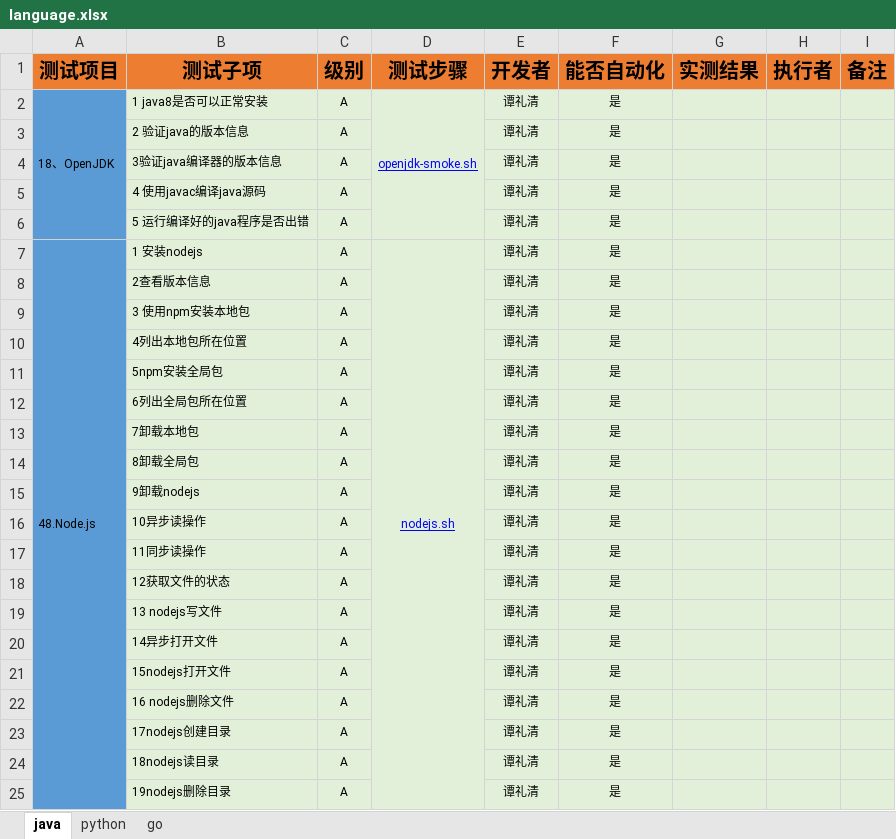
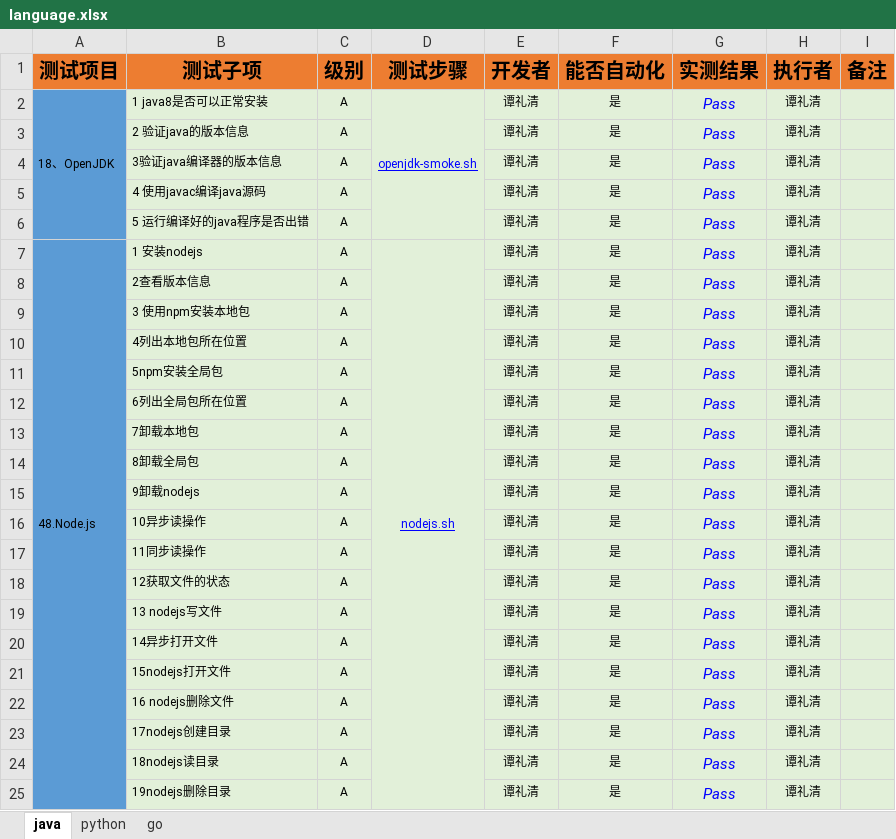
Before and after one commit to open-estuary/test-definitions, an Excel workbook: language.xlsx, sheet java, drawn as a sheet; values as stored, in another font and other column widths than the file's, no borders; charts and pictures and conditional formats not drawn; the diff names each change by its address in the sheet, - before the commit and + after, or states it on an @@ line.

Commit message:
更新language列表文档，增加java测试结果

```diff
--- a/language.xlsx (sheet java)
+++ b/language.xlsx (sheet java)
-G2:G25 (实测结果): (empty)
+G2:G25 (实测结果): Pass
-H2:H25 (执行者): (empty)
+H2:H25 (执行者): 谭礼清
```
Also changed, not shown: charts or pictures.
